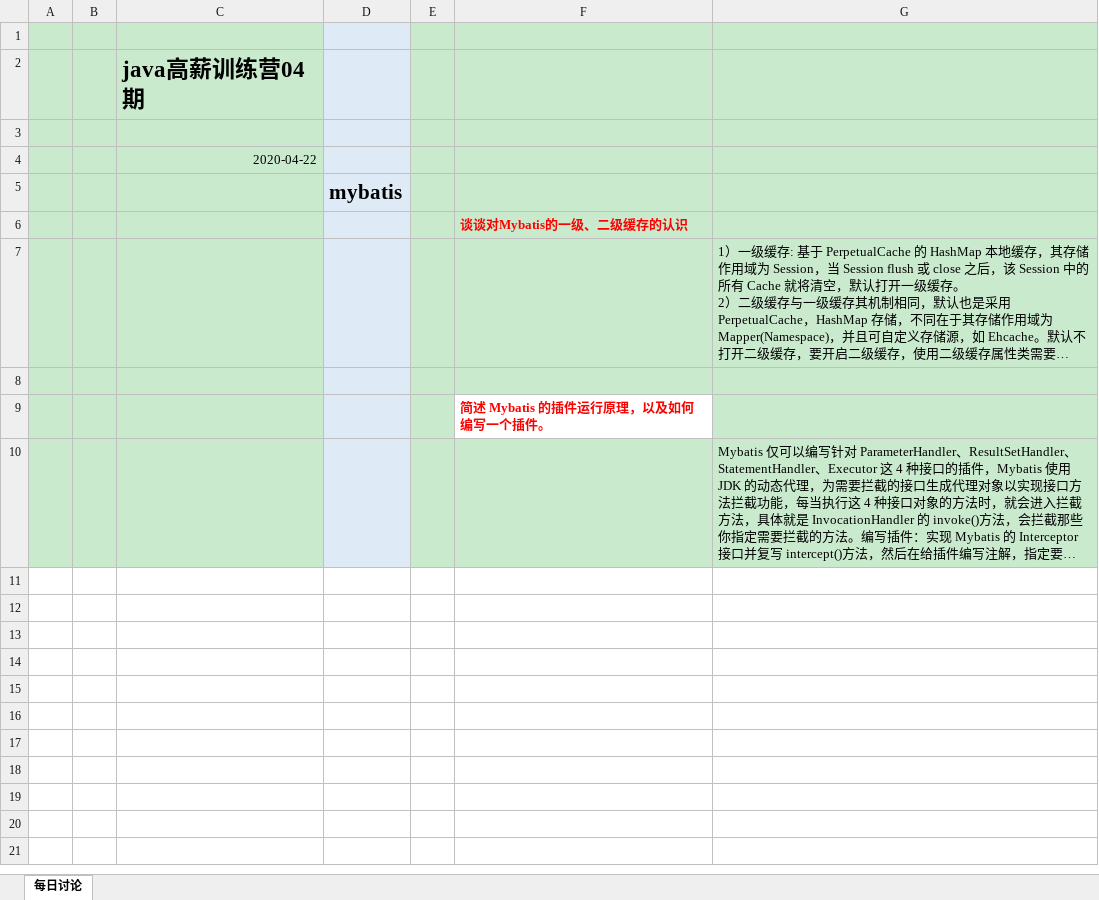
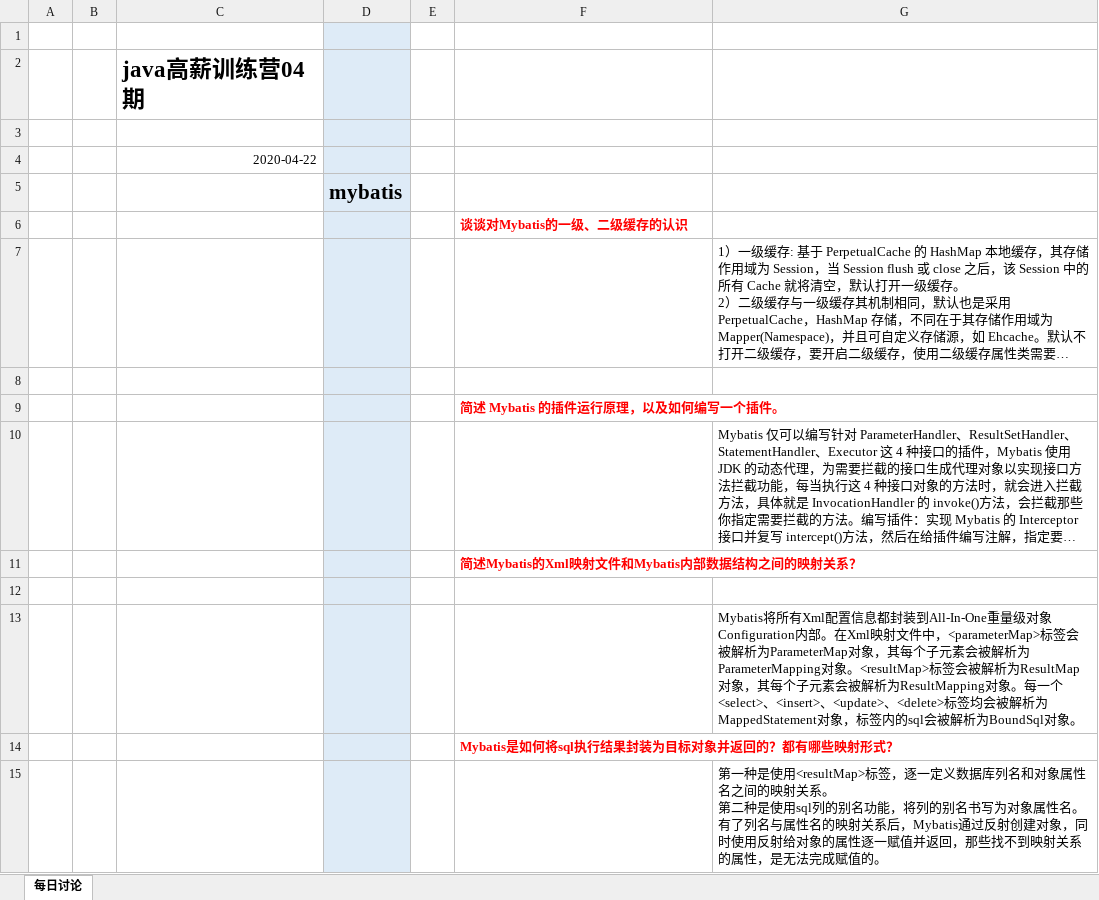
Before and after one commit to lagouedu/Java_L2_2020.04.20, an Excel workbook: 05_其他/每日面试题.xlsx, sheet 每日讨论, drawn as a sheet; long unchanged cells end in …; values as stored, in another font and other column widths than the file's, no borders; ↵ is a line break in a cell; the diff names each change by its address in the sheet, - before the commit and + after, or states it on an @@ line.

Commit message:
更新每日面试题

```diff
--- a/05_其他/每日面试题.xlsx (sheet 每日讨论)
+++ b/05_其他/每日面试题.xlsx (sheet 每日讨论)
-A1:C10 fill: #CAEACE
+A1:C10 fill: none
-E1:G8 fill: #CAEACE
+E1:G8 fill: none
-E9 fill: #CAEACE
+E9 fill: none
-G9 fill: #CAEACE
+G9 fill: none
-E10:G10 fill: #CAEACE
+E10:G10 fill: none
+row 11:  |  |  |  |  | 简述Mybatis的Xml映射文件和Mybatis内部数据结构之间的映射关系？
+row 12: (empty)
+row 13:  |  |  |  |  |  | Mybatis将所有Xml配置信息都封装到All-In-One重量级对象Configuration内部。在Xml映射文件中，<parameterMap>标签会被解析为ParameterMap对象，其每个子元素会被解析为ParameterMapping对象。<resultMap>标签会被解析为ResultMap对象，其每个子元素会被解析为ResultMapping对象。每一个<select>、<insert>、<update>、<delete>标签均会被解析为MappedStatement对象，标签内的sql会被解析为BoundSql对象。
+row 14:  |  |  |  |  | Mybatis是如何将sql执行结果封装为目标对象并返回的？都有哪些映射形式？
+row 15:  |  |  |  |  |  | 第一种是使用<resultMap>标签，逐一定义数据库列名和对象属性名之间的映射关系。 ↵ 第二种是使用sql列的别名功能，将列的别名书写为对象属性名。 ↵ 有了列名与属性名的映射关系后，Mybatis通过反射创建对象，同时使用反射给对象的属性逐一赋值并返回，那些找不到映射关系的属性，是无法完成赋值的。
```
